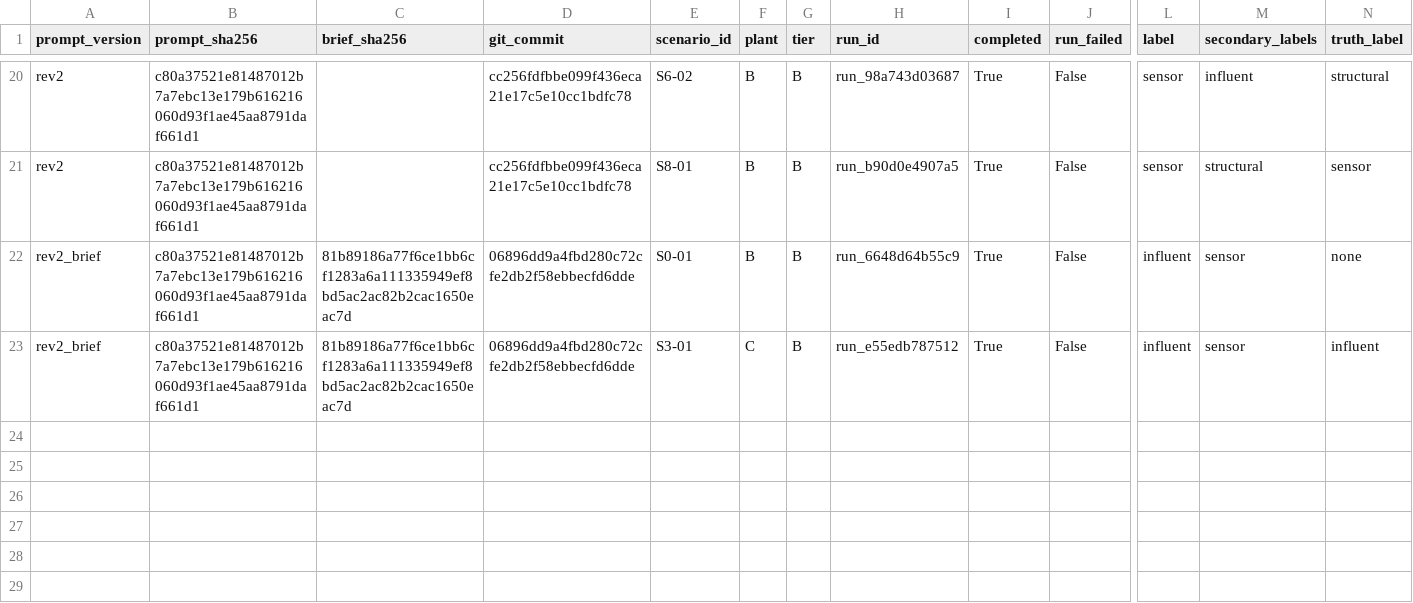
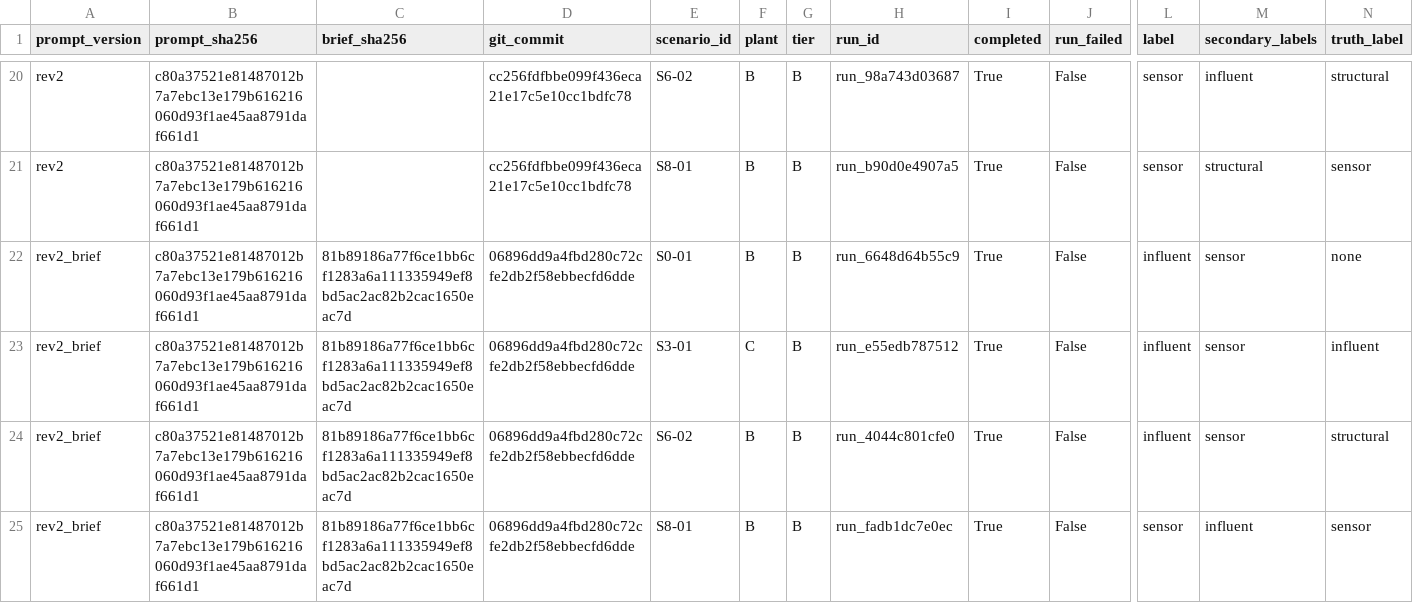
Before and after one commit to sdanquah101/agent-db, a CSV file: reports/p1_pilot.csv, drawn as a sheet; only a part is shown, gaps mark what is left out; rows hold the shown columns only; the diff names each change by its address in the sheet, - before the commit and + after, or states it on an @@ line.

```diff
--- a/reports/p1_pilot.csv
+++ b/reports/p1_pilot.csv
+row 24: rev2_brief | c80a37521e81487012b7a7ebc13e179b616216060d93f1ae45aa8791daf661d1 | 81b89186a77f6ce1bb6cf1283a6a111335949ef8bd5ac2ac82b2cac1650eac7d | 06896dd9a4fbd280c72cfe2db2f58ebbecfd6dde | S6-02 | B | B | run_4044c801cfe0 | True | False | influent | sensor | structural
+row 25: rev2_brief | c80a37521e81487012b7a7ebc13e179b616216060d93f1ae45aa8791daf661d1 | 81b89186a77f6ce1bb6cf1283a6a111335949ef8bd5ac2ac82b2cac1650eac7d | 06896dd9a4fbd280c72cfe2db2f58ebbecfd6dde | S8-01 | B | B | run_fadb1dc7e0ec | True | False | sensor | influent | sensor
```
Also changed, not shown: 2 other files.
